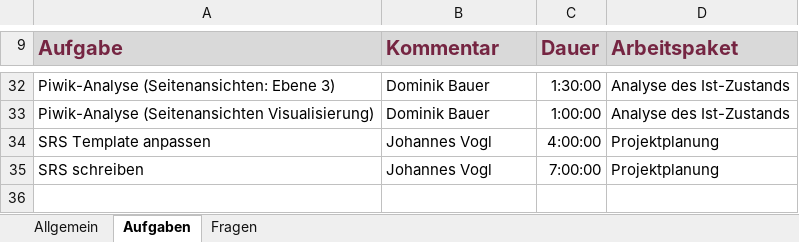
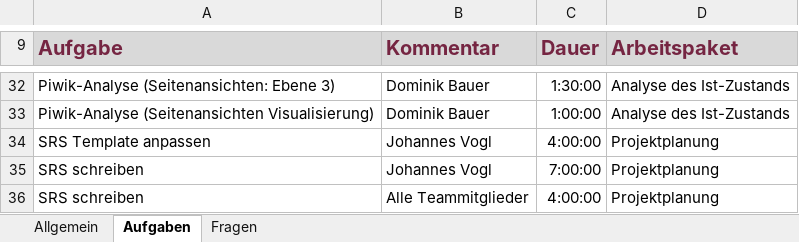
Before and after one commit to pinkdroyd/redesign-ur-rz, an Excel workbook: Arbeitsaufgaben_und_Aktivitäten.xlsx, sheet Aufgaben, drawn as a sheet; only a part is shown, gaps mark what is left out; values as stored, in another font and other column widths than the file's, no borders; charts and pictures not drawn; the diff names each change by its address in the sheet, - before the commit and + after, or states it on an @@ line.

Commit message:
zeiten hinzugefügt

```diff
--- a/Arbeitsaufgaben_und_Aktivitäten.xlsx (sheet Aufgaben)
+++ b/Arbeitsaufgaben_und_Aktivitäten.xlsx (sheet Aufgaben)
+row 36: SRS schreiben | Alle Teammitglieder | 4:00:00 | Projektplanung
```
